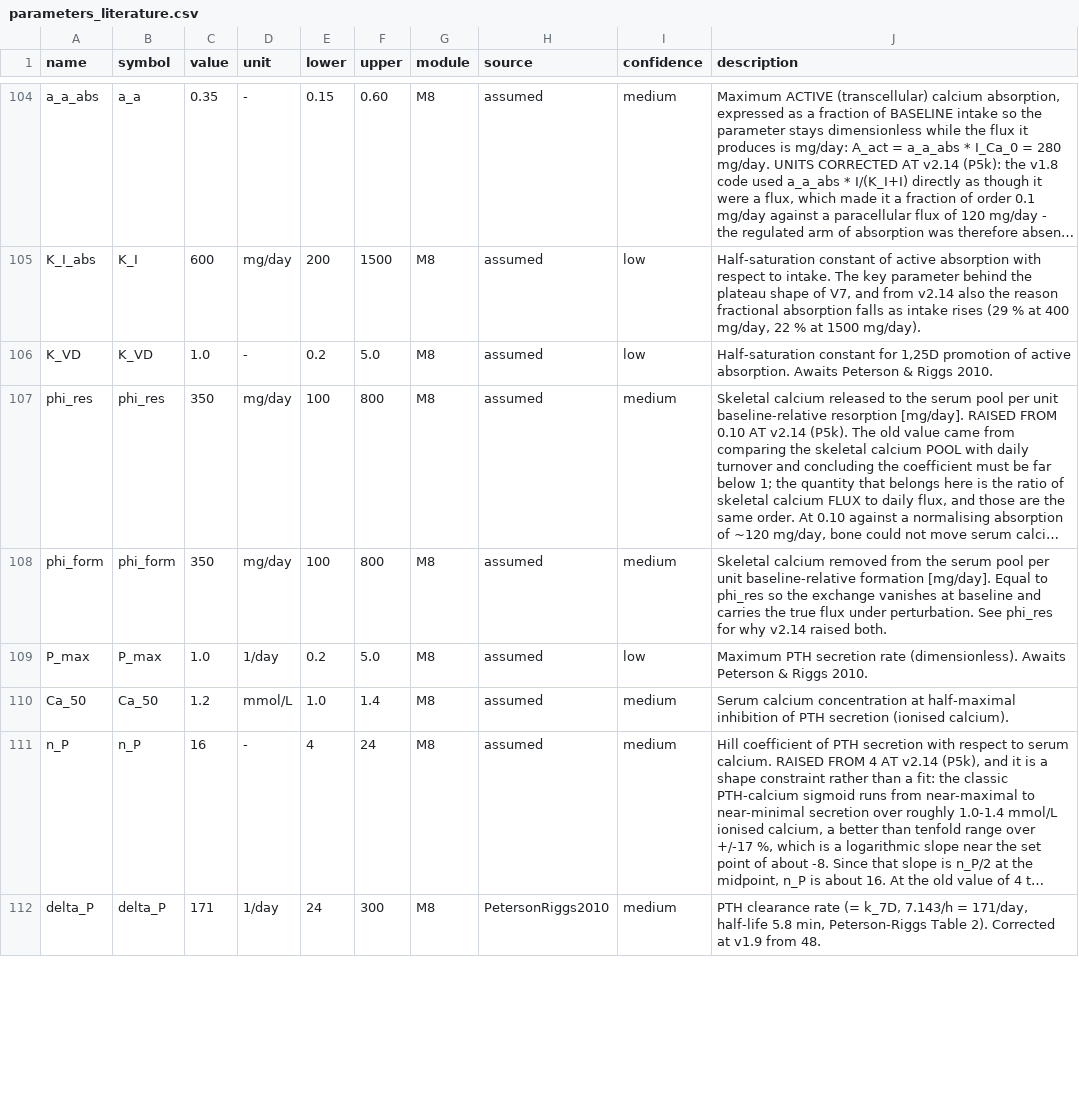
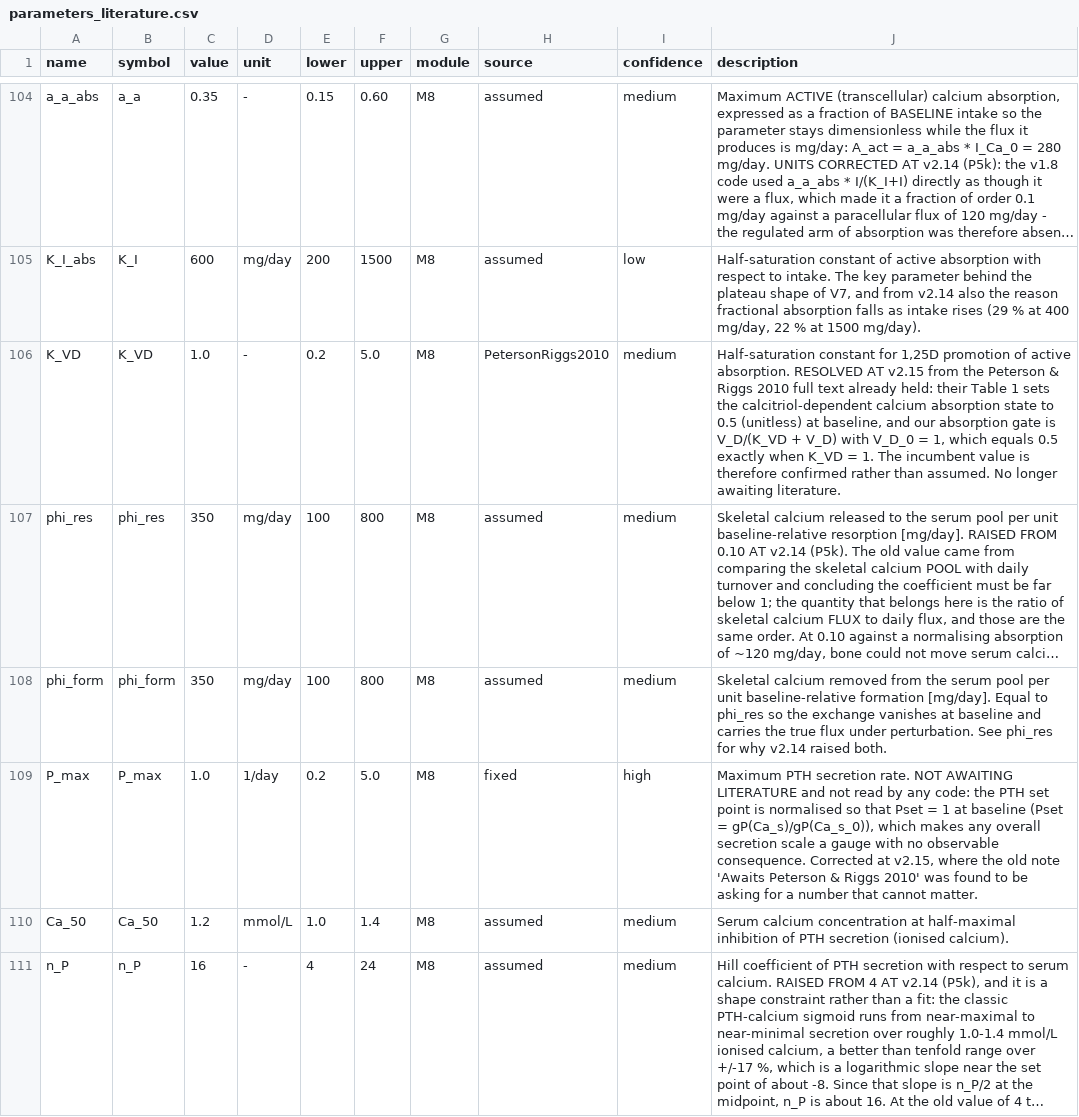
Before and after one commit to myhsieh1002/bone-mechanostat, a CSV file: data/parameters_literature.csv, drawn as a sheet; only a part is shown, gaps mark what is left out; the shorter side is filled out with more unchanged rows; long unchanged cells end in …; the diff covers the shown part only; the diff names each change by its address in the sheet, - before the commit and + after, or states it on an @@ line.

```diff
--- a/data/parameters_literature.csv
+++ b/data/parameters_literature.csv
-H106 (source): assumed
+H106 (source): PetersonRiggs2010
-I106 (confidence): low
+I106 (confidence): medium
-J106 (description): …active absorption. Awaits Peterson & Riggs 2010.
+J106 (description): …active absorption. RESOLVED AT v2.15 from the Peterson & Riggs 2010 full text already held: their Table 1 sets the calcitriol-dependent calcium absorption state to 0.5 (unitless) at baseline, and our absorption gate is V_D/(K_VD + V_D) with V_D_0 = 1, which equals 0.5 exactly when K_VD = 1. The incumbent value is therefore confirmed rather than assumed. No longer awaiting literature.
-H109 (source): assumed
+H109 (source): fixed
-I109 (confidence): low
+I109 (confidence): high
-J109 (description): …PTH secretion rate (dimensionless). Awaits Peterson & Riggs 2010.
+J109 (description): …PTH secretion rate. NOT AWAITING LITERATURE and not read by any code: the PTH set point is normalised so that Pset = 1 at baseline (Pset = gP(Ca_s)/gP(Ca_s_0)), which makes any overall secretion scale a gauge with no observable consequence. Corrected at v2.15, where the old note 'Awaits Peterson & Riggs 2010' was found to be asking for a number that cannot matter.
```
Also changed, not shown: 5 edited cells elsewhere in this file, 2 other files.
